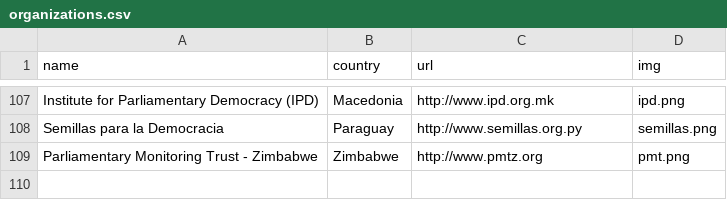
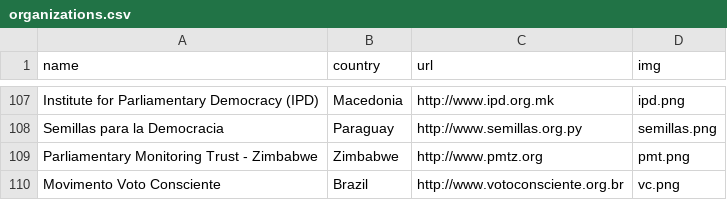
Before and after one commit to sunlightlabs/openingparliament, a CSV file: data/organizations.csv, drawn as a sheet; only a part is shown, gaps mark what is left out; the diff names each change by its address in the sheet, - before the commit and + after, or states it on an @@ line.

Commit message:
add voto consciente

```diff
--- a/data/organizations.csv
+++ b/data/organizations.csv
+row 110: Movimento Voto Consciente | Brazil | http://www.votoconsciente.org.br | vc.png
```
Also changed, not shown: 2 other files.
